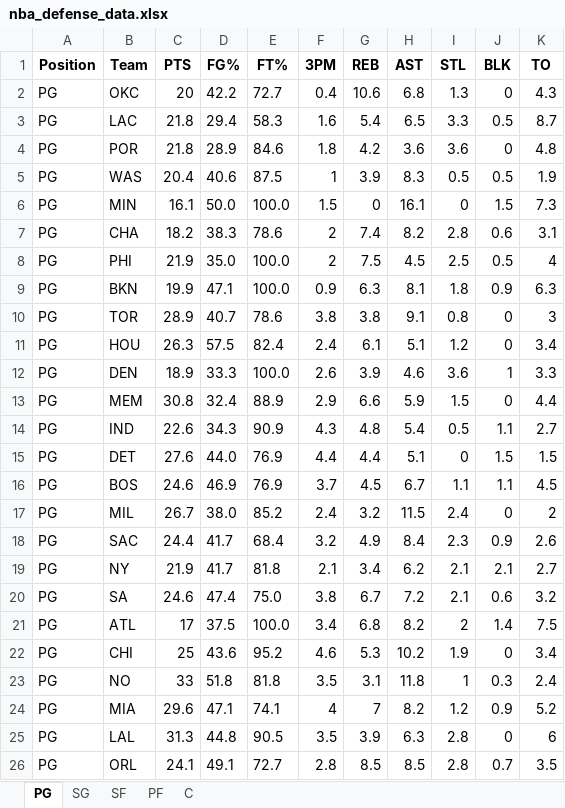
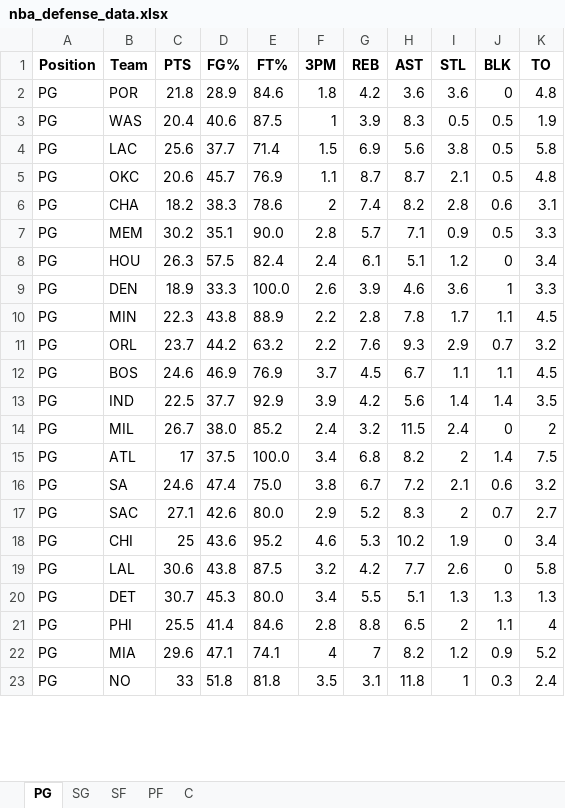
Before and after one commit to mithun-s14/prop_model, an Excel workbook: backend/data/nba_defense_data.xlsx, sheet PG, drawn as a sheet; only a part is shown; values as stored, in another font and other column widths than the file's, no borders; removed rows and columns are numbered as before the commit, all else as after; the diff covers the shown part only; the diff names each change by its address in the sheet, - before the commit and + after, or states it on an @@ line.

```diff
--- a/backend/data/nba_defense_data.xlsx (sheet PG)
+++ b/backend/data/nba_defense_data.xlsx (sheet PG)
-row 2: PG | OKC | 20 | 42.2 | 72.7 | 0.4 | 10.6 | 6.8 | 1.3 | 0 | 4.3
-row 3: PG | LAC | 21.8 | 29.4 | 58.3 | 1.6 | 5.4 | 6.5 | 3.3 | 0.5 | 8.7
-row 6: PG | MIN | 16.1 | 50.0 | 100.0 | 1.5 | 0 | 16.1 | 0 | 1.5 | 7.3
+row 4: PG | LAC | 25.6 | 37.7 | 71.4 | 1.5 | 6.9 | 5.6 | 3.8 | 0.5 | 5.8
+row 5: PG | OKC | 20.6 | 45.7 | 76.9 | 1.1 | 8.7 | 8.7 | 2.1 | 0.5 | 4.8
-row 8: PG | PHI | 21.9 | 35.0 | 100.0 | 2 | 7.5 | 4.5 | 2.5 | 0.5 | 4
-row 9: PG | BKN | 19.9 | 47.1 | 100.0 | 0.9 | 6.3 | 8.1 | 1.8 | 0.9 | 6.3
-row 10: PG | TOR | 28.9 | 40.7 | 78.6 | 3.8 | 3.8 | 9.1 | 0.8 | 0 | 3
+row 7: PG | MEM | 30.2 | 35.1 | 90.0 | 2.8 | 5.7 | 7.1 | 0.9 | 0.5 | 3.3
-row 13: PG | MEM | 30.8 | 32.4 | 88.9 | 2.9 | 6.6 | 5.9 | 1.5 | 0 | 4.4
-row 14: PG | IND | 22.6 | 34.3 | 90.9 | 4.3 | 4.8 | 5.4 | 0.5 | 1.1 | 2.7
-row 15: PG | DET | 27.6 | 44.0 | 76.9 | 4.4 | 4.4 | 5.1 | 0 | 1.5 | 1.5
+row 10: PG | MIN | 22.3 | 43.8 | 88.9 | 2.2 | 2.8 | 7.8 | 1.7 | 1.1 | 4.5
+row 11: PG | ORL | 23.7 | 44.2 | 63.2 | 2.2 | 7.6 | 9.3 | 2.9 | 0.7 | 3.2
+row 13: PG | IND | 22.5 | 37.7 | 92.9 | 3.9 | 4.2 | 5.6 | 1.4 | 1.4 | 3.5
-row 18: PG | SAC | 24.4 | 41.7 | 68.4 | 3.2 | 4.9 | 8.4 | 2.3 | 0.9 | 2.6
-row 19: PG | NY | 21.9 | 41.7 | 81.8 | 2.1 | 3.4 | 6.2 | 2.1 | 2.1 | 2.7
@@ row 21 moved to row 15: PG @@
+row 17: PG | SAC | 27.1 | 42.6 | 80.0 | 2.9 | 5.2 | 8.3 | 2 | 0.7 | 2.7
+row 19: PG | LAL | 30.6 | 43.8 | 87.5 | 3.2 | 4.2 | 7.7 | 2.6 | 0 | 5.8
+row 20: PG | DET | 30.7 | 45.3 | 80.0 | 3.4 | 5.5 | 5.1 | 1.3 | 1.3 | 1.3
+row 21: PG | PHI | 25.5 | 41.4 | 84.6 | 2.8 | 8.8 | 6.5 | 2 | 1.1 | 4
@@ row 24 moved to row 22: PG @@
-row 25: PG | LAL | 31.3 | 44.8 | 90.5 | 3.5 | 3.9 | 6.3 | 2.8 | 0 | 6
-row 26: PG | ORL | 24.1 | 49.1 | 72.7 | 2.8 | 8.5 | 8.5 | 2.8 | 0.7 | 3.5
```
Also changed, not shown: 3 added rows and 9 edited cells elsewhere in this sheet, sheet SG, sheet PF, sheet SF, sheet C, 5 other files.
